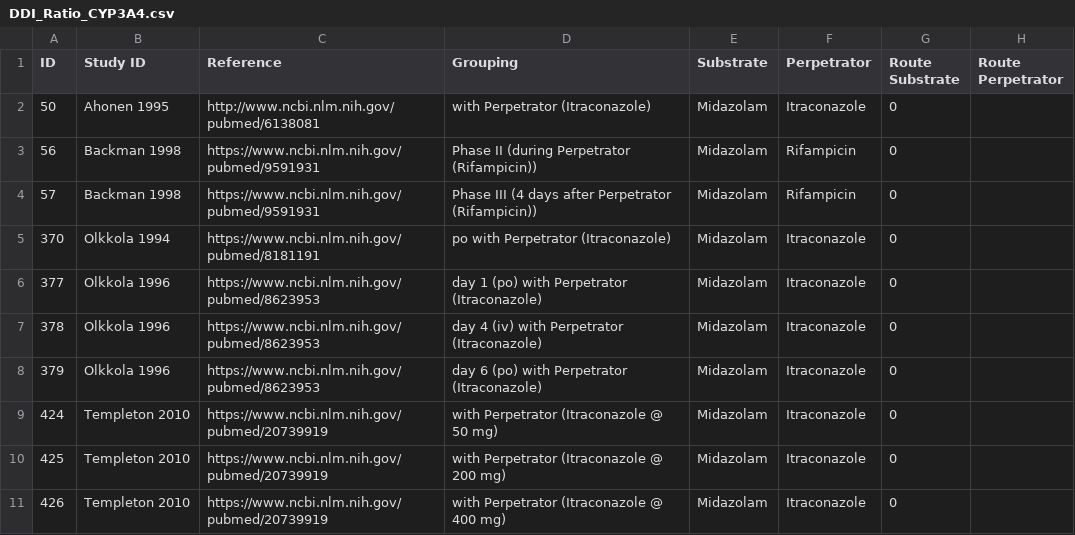
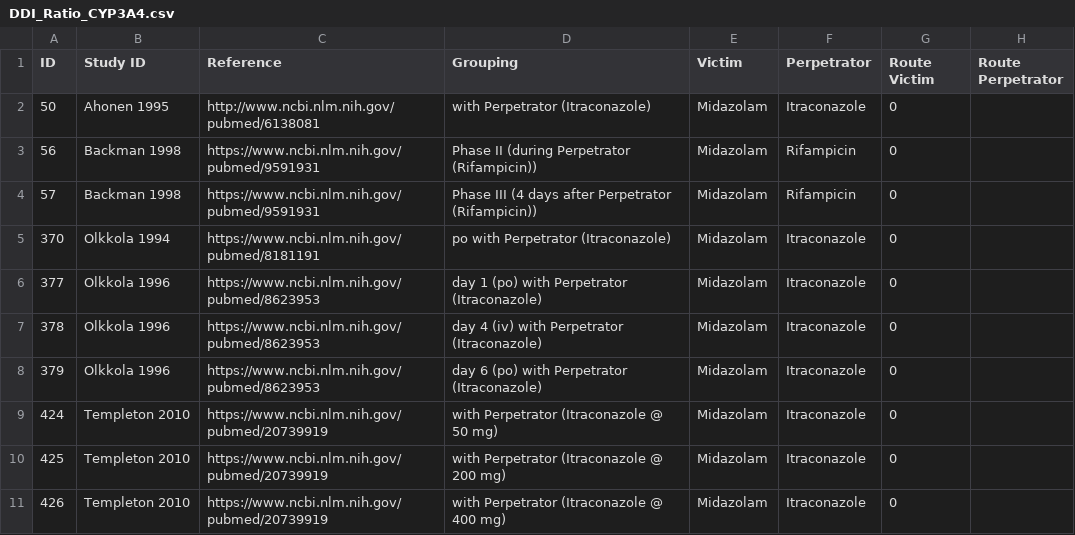
Before and after one commit to Open-Systems-Pharmacology/QualificationPlan, a CSV file: examples/advanced_01/reporting engine input/ObservedData/DDI_Ratio_CYP3A4.csv, drawn as a sheet; only a part is shown; the diff names each change by its address in the sheet, - before the commit and + after, or states it on an @@ line.

Commit message:
Update Substrate to Victim in DDI dataset

```diff
--- a/examples/advanced_01/reporting engine input/ObservedData/DDI_Ratio_CYP3A4.csv
+++ b/examples/advanced_01/reporting engine input/ObservedData/DDI_Ratio_CYP3A4.csv
-E1: Substrate
+E1: Victim
-G1: Route Substrate
+G1: Route Victim
```
